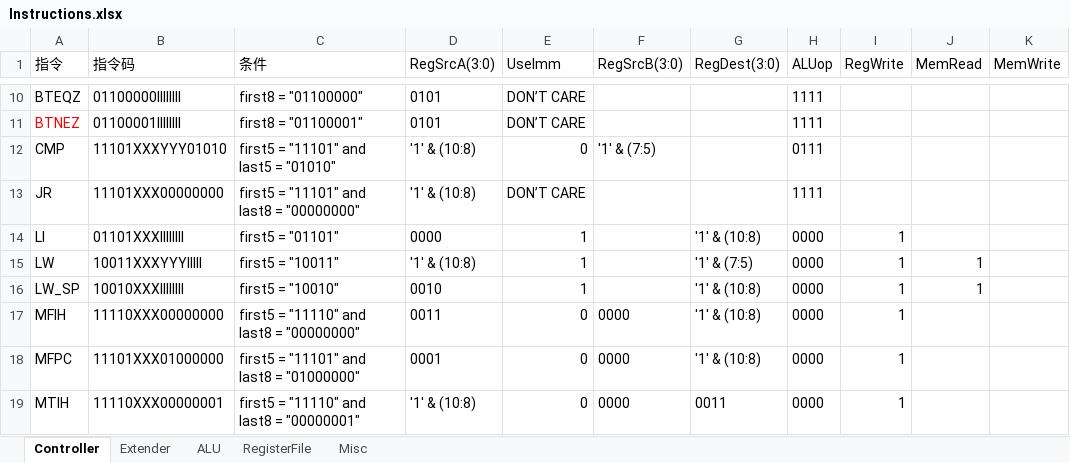
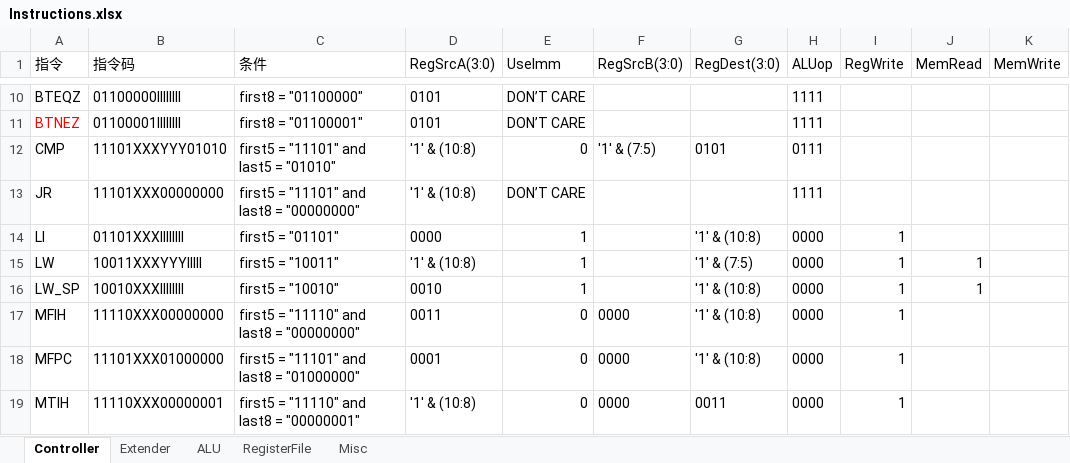
Before and after one commit to ring00/NaiveCPU, an Excel workbook: doc/Instructions.xlsx, sheet Controller, drawn as a sheet; only a part is shown, gaps mark what is left out; values as stored, in another font and other column widths than the file's, no borders; the diff names each change by its address in the sheet, - before the commit and + after, or states it on an @@ line.

Commit message:
Fix a bug in controller design

```diff
--- a/doc/Instructions.xlsx (sheet Controller)
+++ b/doc/Instructions.xlsx (sheet Controller)
-G12 (RegDest(3:0)): (empty)
+G12 (RegDest(3:0)): 0101
```
Also changed, not shown: sheet Extender.
